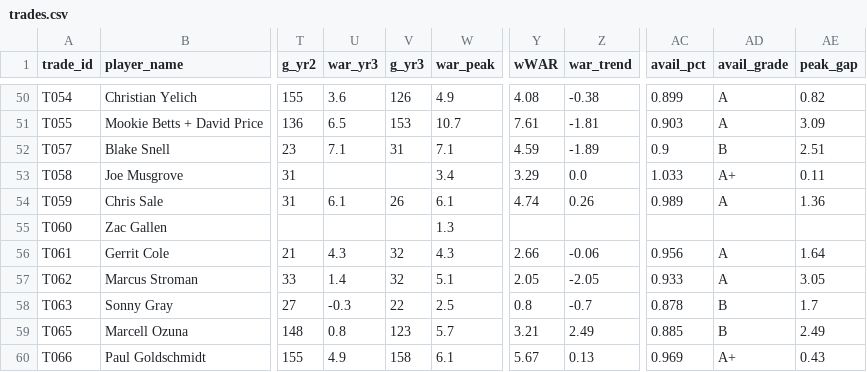
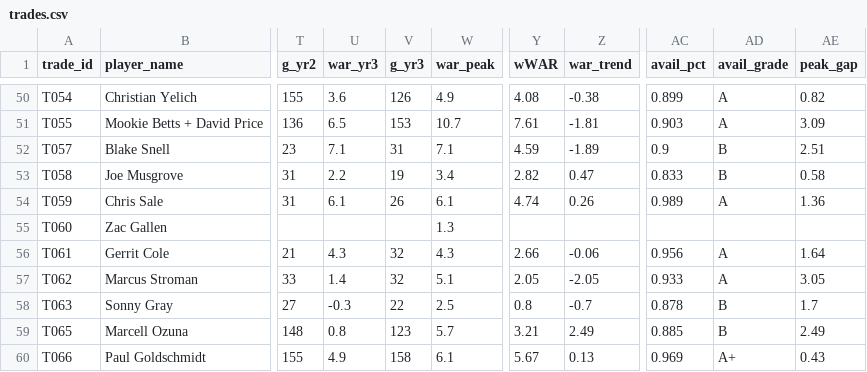
Before and after one commit to zthomas1231/mlb-trade-value-engine, a CSV file: trades.csv, drawn as a sheet; only a part is shown, gaps mark what is left out; the diff names each change by its address in the sheet, - before the commit and + after, or states it on an @@ line.

```diff
--- a/trades.csv
+++ b/trades.csv
-U53 (war_yr3): (empty)
+U53 (war_yr3): 2.2
-V53 (g_yr3): (empty)
+V53 (g_yr3): 19
-Y53 (wWAR): 3.29
+Y53 (wWAR): 2.82
-Z53 (war_trend): 0.0
+Z53 (war_trend): 0.47
-AC53 (avail_pct): 1.033
+AC53 (avail_pct): 0.833
-AD53 (avail_grade): A+
+AD53 (avail_grade): B
-AE53 (peak_gap): 0.11
+AE53 (peak_gap): 0.58
```
